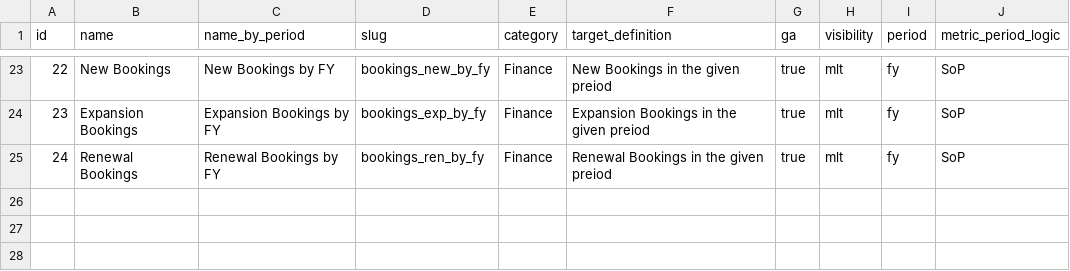
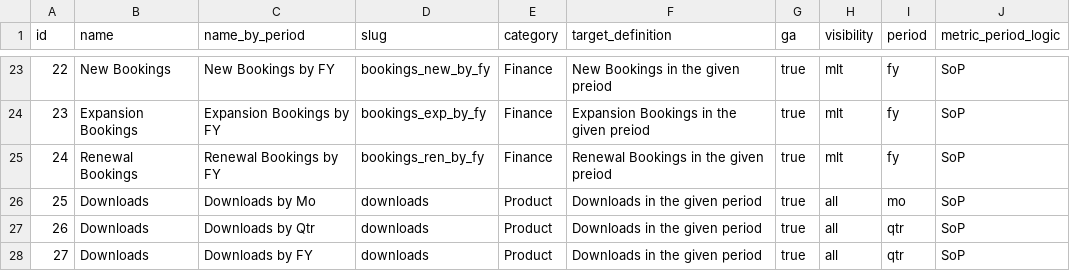
Before and after one commit to mattermost/mattermost-data-warehouse, a CSV file: transform/snowflake-dbt/data/target_fact.csv, drawn as a sheet; only a part is shown, gaps mark what is left out.

Commit message:
add more targets to fact

```diff
--- a/transform/snowflake-dbt/data/target_fact.csv
+++ b/transform/snowflake-dbt/data/target_fact.csv
@@ -25 +25,4 @@ id,name,name_by_period,slug,category,target_definition,ga,visibility,period,metr
 24,Renewal Bookings,Renewal Bookings by FY,bookings_ren_by_fy,Finance,Renewal Bookings in the given preiod,true,mlt,fy,SoP
+25,Downloads,Downloads by Mo,downloads,Product,Downloads in the given period,true,all,mo,SoP
+26,Downloads,Downloads by Qtr,downloads,Product,Downloads in the given period,true,all,qtr,SoP
+27,Downloads,Downloads by FY,downloads,Product,Downloads in the given period,true,all,qtr,SoP
```
